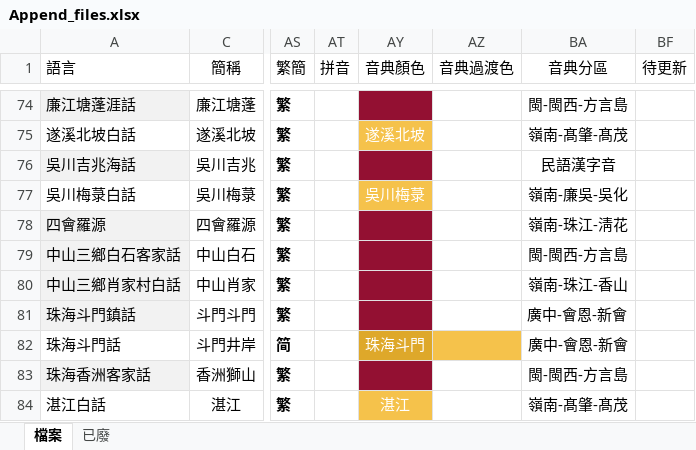
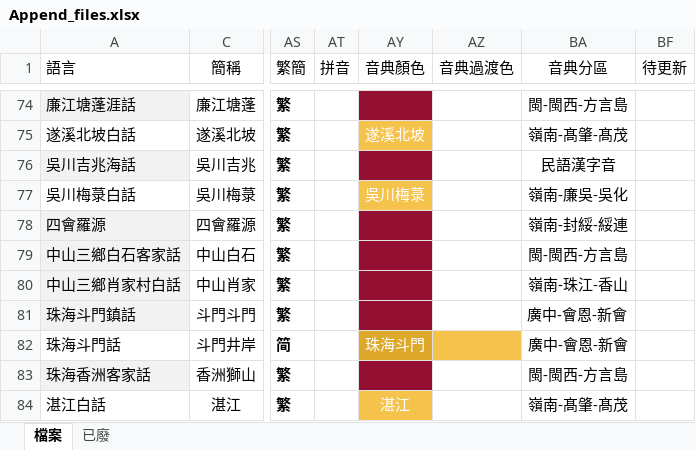
Before and after one commit to jengzang/process_phonology, an Excel workbook: data/dependency/Append_files.xlsx, sheet 檔案, drawn as a sheet; only a part is shown, gaps mark what is left out; values as stored, in another font and other column widths than the file's, no borders; the diff names each change by its address in the sheet, - before the commit and + after, or states it on an @@ line.

```diff
--- a/data/dependency/Append_files.xlsx (sheet 檔案)
+++ b/data/dependency/Append_files.xlsx (sheet 檔案)
-BA78 (音典分區): 嶺南-珠江-淸花
+BA78 (音典分區): 嶺南-封綏-綏連
```
Also changed, not shown: 7 other files.
